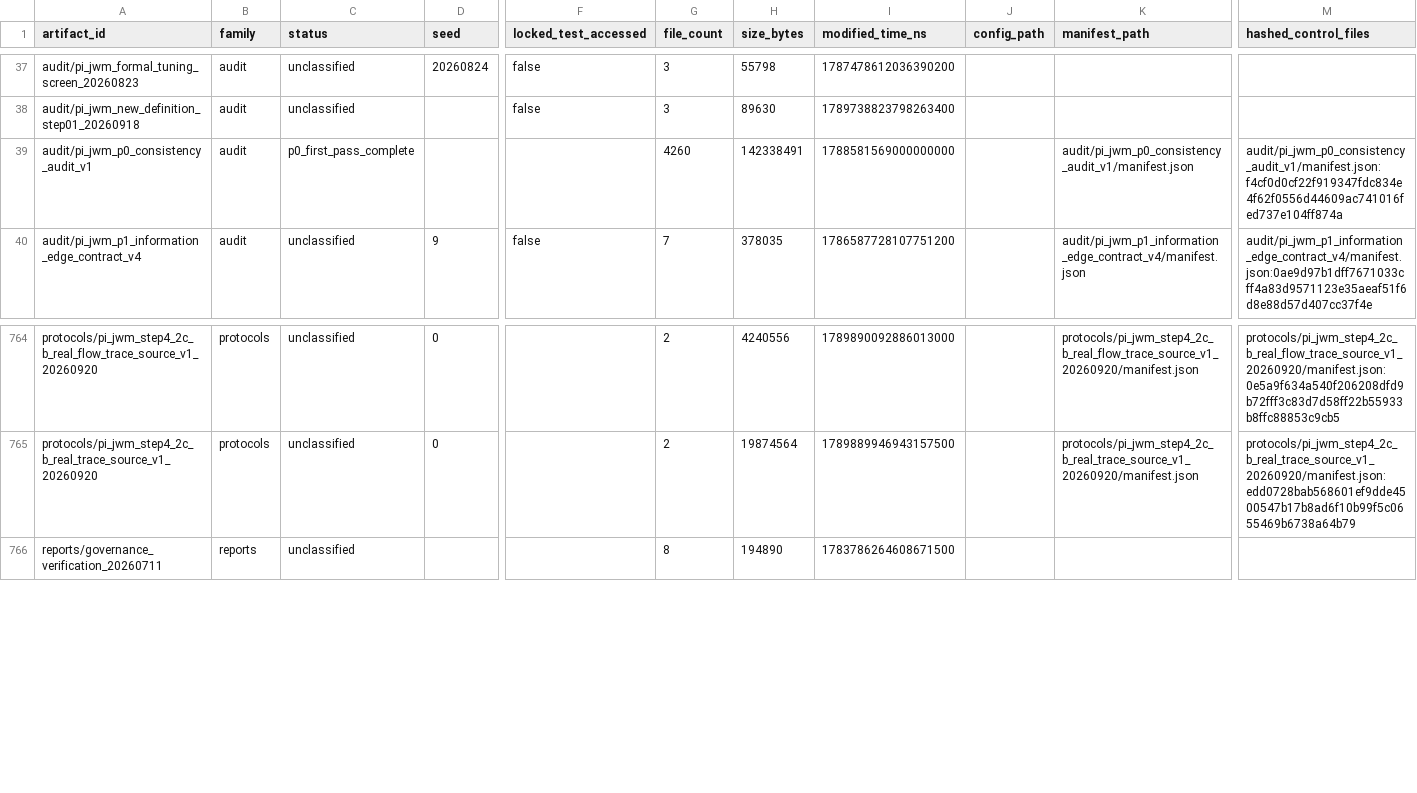
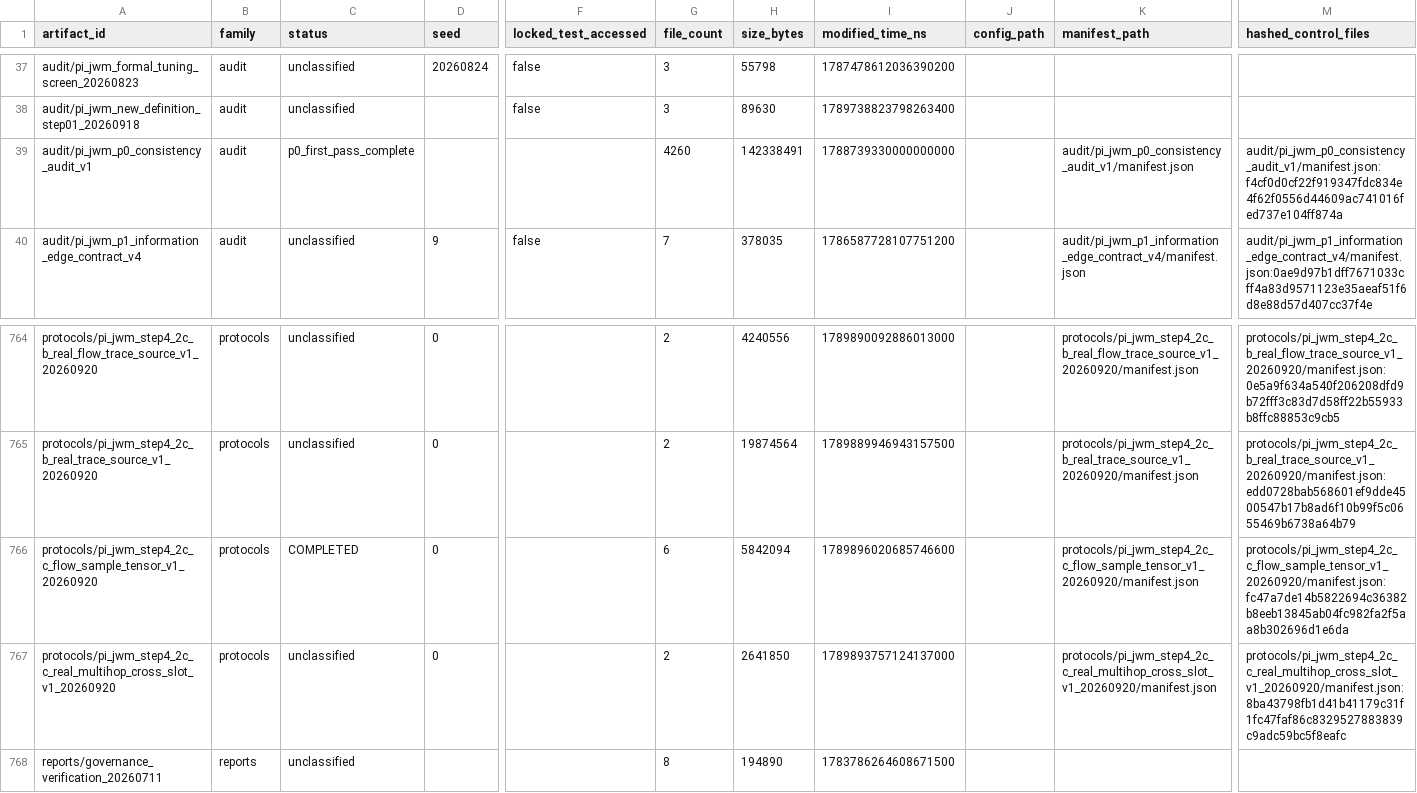
Before and after one commit to yys806/network-state-world-model, a CSV file: docs/registries/generated/artifact_catalog.csv, drawn as a sheet; only a part is shown, gaps mark what is left out; rows hold the shown columns only; the diff names each change by its address in the sheet, - before the commit and + after, or states it on an @@ line.

```diff
--- a/docs/registries/generated/artifact_catalog.csv
+++ b/docs/registries/generated/artifact_catalog.csv
-I39 (modified_time_ns): 1788581569000000000
+I39 (modified_time_ns): 1788739330000000000
+row 766: protocols/pi_jwm_step4_2c_c_flow_sample_tensor_v1_20260920 | protocols | COMPLETED | 0 |  | 6 | 5842094 | 1789896020685746600 |  | protocols/pi_jwm_step4_2c_c_flow_sample_tensor_v1_20260920/manifest.json | protocols/pi_jwm_step4_2c_c_flow_sample_tensor_v1_20260920/manifest.json:fc47a7de14b5822694c36382b8eeb13845ab04fc982fa2f5aa8b302696d1e6da
+row 767: protocols/pi_jwm_step4_2c_c_real_multihop_cross_slot_v1_20260920 | protocols | unclassified | 0 |  | 2 | 2641850 | 1789893757124137000 |  | protocols/pi_jwm_step4_2c_c_real_multihop_cross_slot_v1_20260920/manifest.json | protocols/pi_jwm_step4_2c_c_real_multihop_cross_slot_v1_20260920/manifest.json:8ba43798fb1d41b41179c31f1fc47faf86c8329527883839c9adc59bc5f8eafc
```
Also changed, not shown: docs/registries/generated/tracked_file_inventory.csv, 32 other files.
